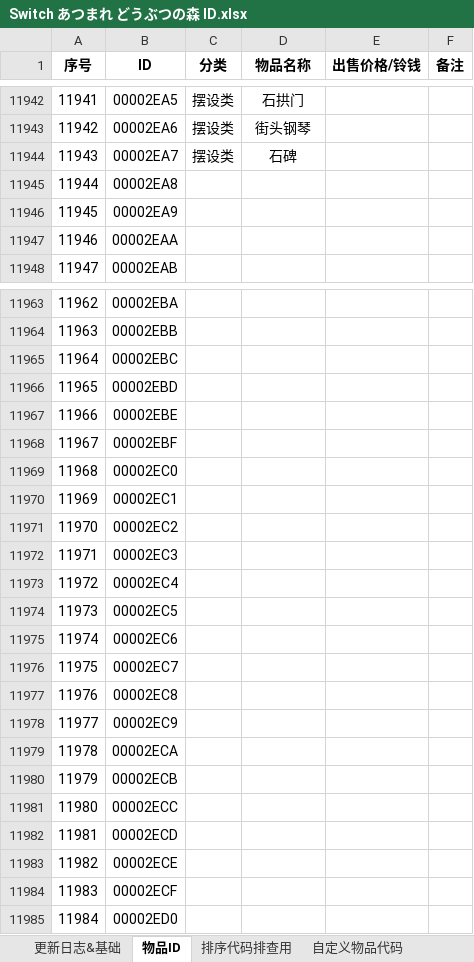
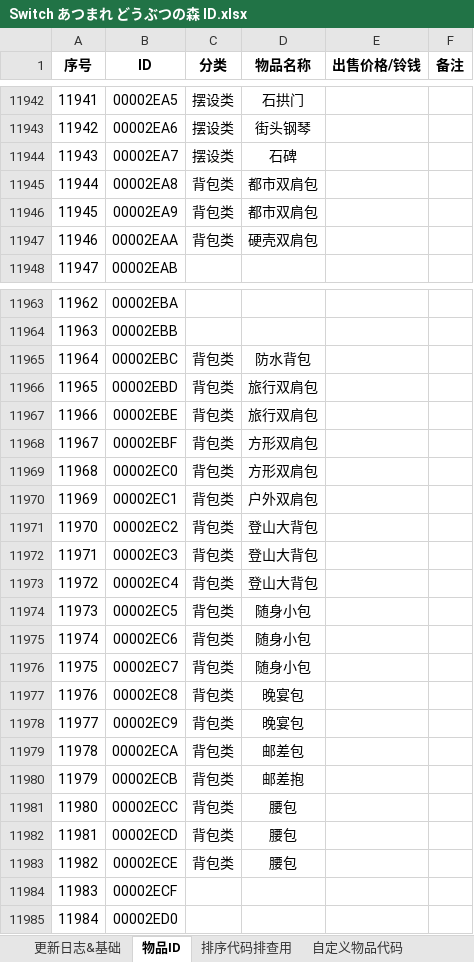
Before and after one commit to Ruimusume/ACNHID, an Excel workbook: Switch あつまれ どうぶつの森 ID.xlsx, sheet 物品ID, drawn as a sheet; only a part is shown, gaps mark what is left out; values as stored, in another font and other column widths than the file's, no borders; the diff covers the shown part only; the diff names each change by its address in the sheet, - before the commit and + after, or states it on an @@ line.

```diff
--- a/Switch あつまれ どうぶつの森 ID.xlsx (sheet 物品ID)
+++ b/Switch あつまれ どうぶつの森 ID.xlsx (sheet 物品ID)
-C11945:C11947 (分类): (empty)
+C11945:C11947 (分类): 背包类
-D11945:D11946 (物品名称): (empty)
+D11945:D11946 (物品名称): 都市双肩包
-D11947 (物品名称): (empty)
+D11947 (物品名称): 硬壳双肩包
-C11965:C11983 (分类): (empty)
+C11965:C11983 (分类): 背包类
-D11965 (物品名称): (empty)
+D11965 (物品名称): 防水背包
-D11966:D11967 (物品名称): (empty)
+D11966:D11967 (物品名称): 旅行双肩包
-D11968:D11969 (物品名称): (empty)
+D11968:D11969 (物品名称): 方形双肩包
-D11970 (物品名称): (empty)
+D11970 (物品名称): 户外双肩包
-D11971:D11973 (物品名称): (empty)
+D11971:D11973 (物品名称): 登山大背包
-D11974:D11976 (物品名称): (empty)
+D11974:D11976 (物品名称): 随身小包
-D11977:D11978 (物品名称): (empty)
+D11977:D11978 (物品名称): 晚宴包
-D11979 (物品名称): (empty)
+D11979 (物品名称): 邮差包
-D11980 (物品名称): (empty)
+D11980 (物品名称): 邮差抱
-D11981:D11983 (物品名称): (empty)
+D11981:D11983 (物品名称): 腰包
```
Also changed, not shown: 149 edited cells elsewhere in this sheet, sheet 解包序列.
